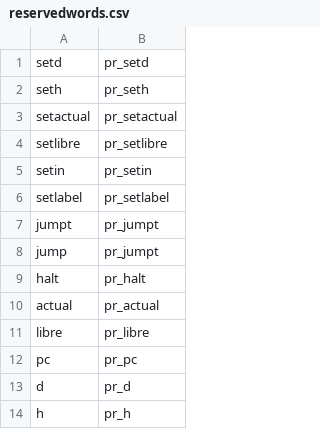
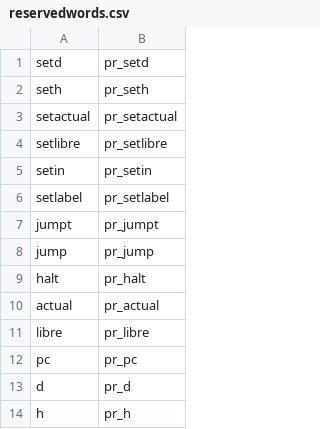
Before and after one commit to lourdes-P/SimpleStudio, a CSV file: resources/reservedwords.csv, drawn as a sheet; the diff names each change by its address in the sheet, - before the commit and + after, or states it on an @@ line.

```diff
--- a/resources/reservedwords.csv
+++ b/resources/reservedwords.csv
-B8: pr_jumpt
+B8: pr_jump
```
Also changed, not shown: 15 other files.
